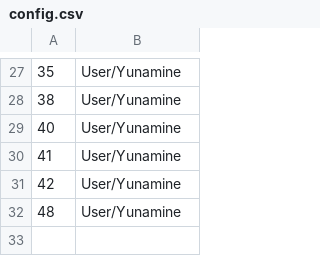
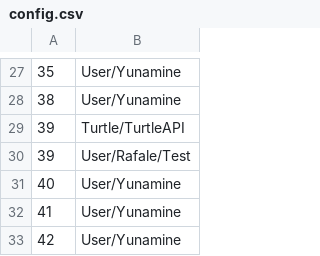
Before and after one commit to Rafale28/ComputerCraft, a CSV file: config.csv, drawn as a sheet; only a part is shown, gaps mark what is left out; the shorter side is filled out with more unchanged rows; the diff names each change by its address in the sheet, - before the commit and + after, or states it on an @@ line.

```diff
--- a/config.csv
+++ b/config.csv
+row 29: 39 | Turtle/TurtleAPI
+row 30: 39 | User/Rafale/Test
```
Also changed, not shown: 1 other file.
